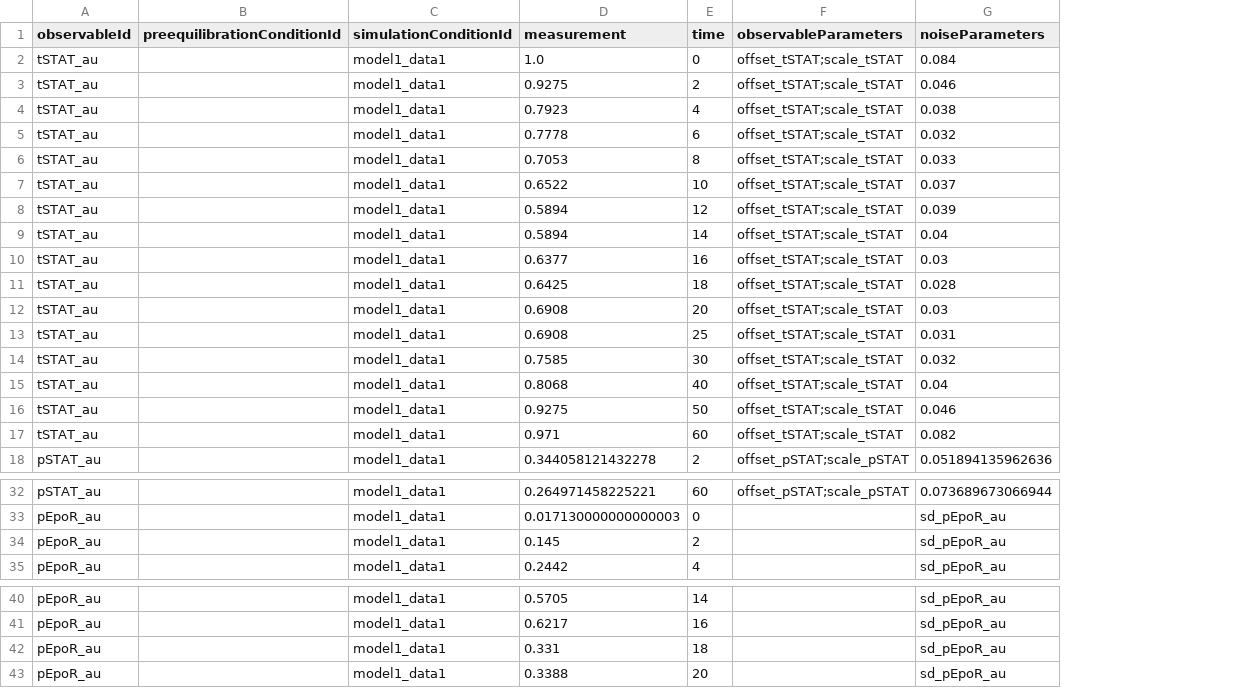
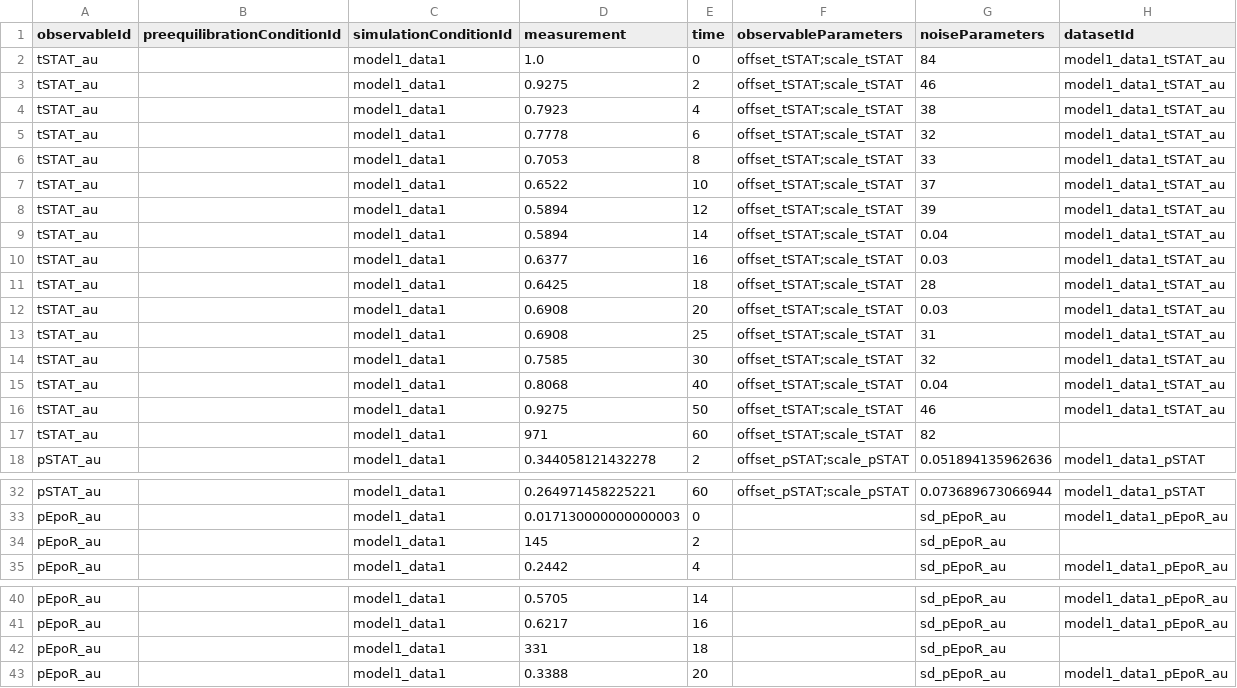
Before and after one commit to erikadudki/Benchmark-Models, a TSV file: hackathon_contributions_new_data_format/Swameye_PNAS2003/measurementData_Swameye_PNAS2003.tsv, drawn as a sheet; only a part is shown, gaps mark what is left out; the diff names each change by its address in the sheet, - before the commit and + after, or states it on an @@ line.

Commit message:
added datasetId column

```diff
--- a/hackathon_contributions_new_data_format/Swameye_PNAS2003/measurementData_Swameye_PNAS2003.tsv
+++ b/hackathon_contributions_new_data_format/Swameye_PNAS2003/measurementData_Swameye_PNAS2003.tsv
+column H (datasetId), rows 2-18: model1_data1_tSTAT_au | model1_data1_tSTAT_au | model1_data1_tSTAT_au | model1_data1_tSTAT_au | model1_data1_tSTAT_au | model1_data1_tSTAT_au | model1_data1_tSTAT_au | model1_data1_tSTAT_au | model1_data1_tSTAT_au | model1_data1_tSTAT_au | model1_data1_tSTAT_au | model1_data1_tSTAT_au | model1_data1_tSTAT_au | model1_data1_tSTAT_au | model1_data1_tSTAT_au |  | model1_data1_pSTAT; rows 32-35: model1_data1_pSTAT | model1_data1_pEpoR_au |  | model1_data1_pEpoR_au; rows 40-43: model1_data1_pEpoR_au | model1_data1_pEpoR_au |  | model1_data1_pEpoR_au
-G2 (noiseParameters): 0.084
+G2 (noiseParameters): 84
-G3 (noiseParameters): 0.046
+G3 (noiseParameters): 46
-G4 (noiseParameters): 0.038
+G4 (noiseParameters): 38
-G5 (noiseParameters): 0.032
+G5 (noiseParameters): 32
-G6 (noiseParameters): 0.033
+G6 (noiseParameters): 33
-G7 (noiseParameters): 0.037
+G7 (noiseParameters): 37
-G8 (noiseParameters): 0.039
+G8 (noiseParameters): 39
-G11 (noiseParameters): 0.028
+G11 (noiseParameters): 28
-G13 (noiseParameters): 0.031
+G13 (noiseParameters): 31
-G14 (noiseParameters): 0.032
+G14 (noiseParameters): 32
-G16 (noiseParameters): 0.046
+G16 (noiseParameters): 46
-D17 (measurement): 0.971
+D17 (measurement): 971
-G17 (noiseParameters): 0.082
+G17 (noiseParameters): 82
-D34 (measurement): 0.145
+D34 (measurement): 145
-D42 (measurement): 0.331
+D42 (measurement): 331
```
